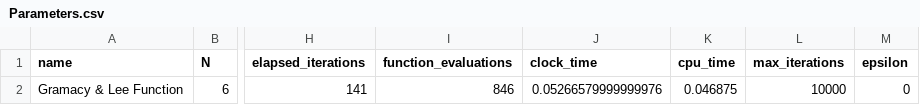
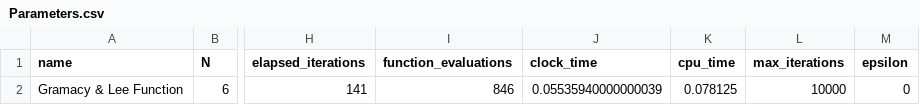
Before and after one commit to rafaelcabral96/mlswarm, a CSV file: Images/Gramacy & Lee Function/Parameters.csv, drawn as a sheet; only a part is shown, gaps mark what is left out; the diff names each change by its address in the sheet, - before the commit and + after, or states it on an @@ line.

```diff
--- a/Images/Gramacy & Lee Function/Parameters.csv
+++ b/Images/Gramacy & Lee Function/Parameters.csv
-J2 (clock_time): 0.05266579999999976
+J2 (clock_time): 0.05535940000000039
-K2 (cpu_time): 0.046875
+K2 (cpu_time): 0.078125
```
Also changed, not shown: Images/Quadratic function/Parameters.csv, Images/pol_and_cosine/Parameters.csv, 30 other files.
